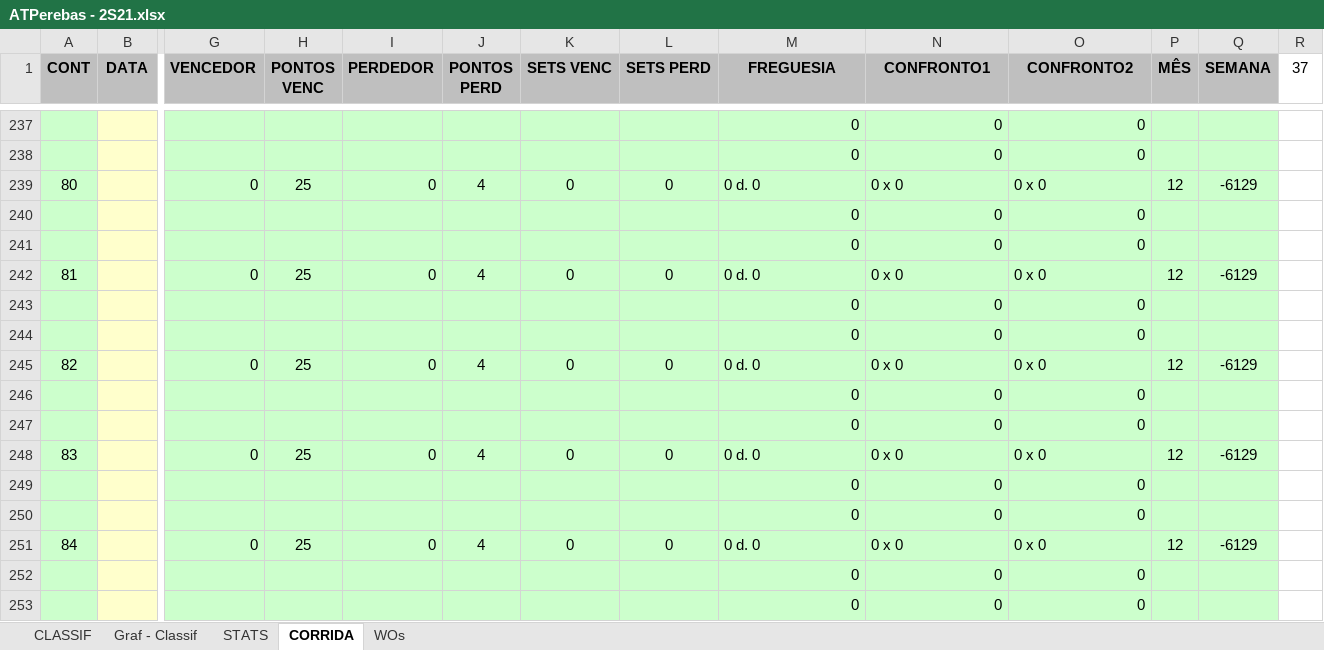
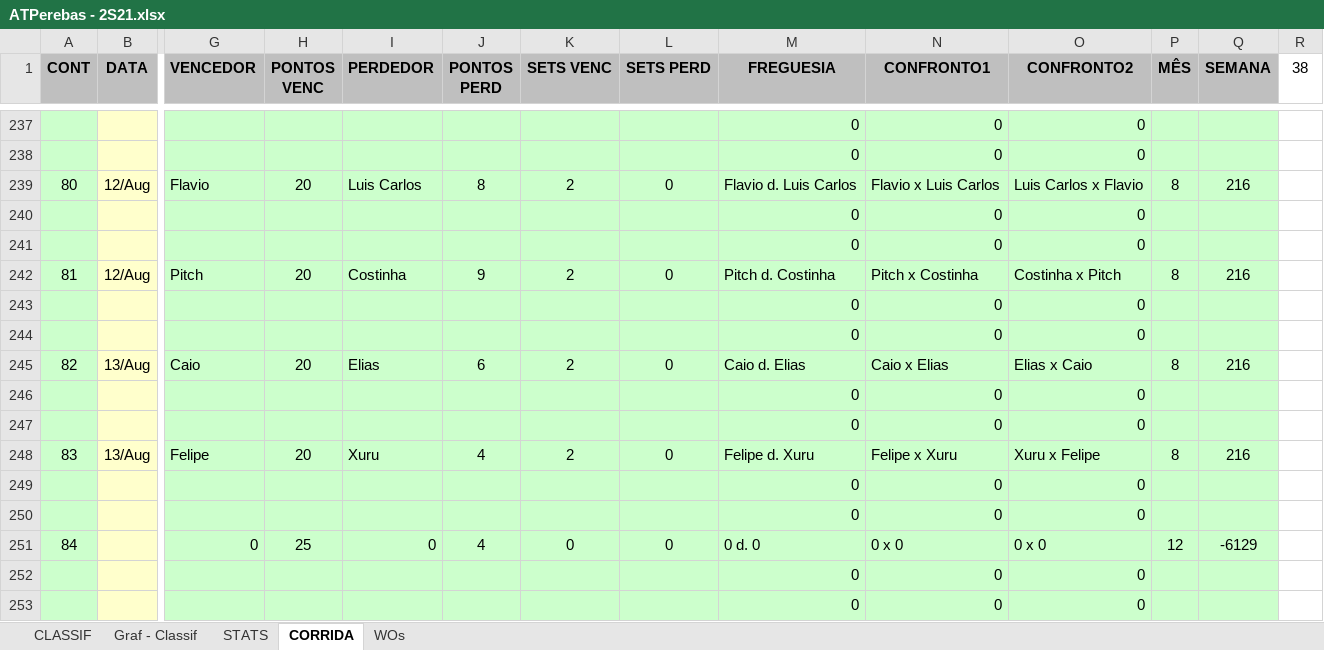
Before and after one commit to juanper/ATPerebas, an Excel workbook: ATPerebas - 2S21.xlsx, sheet CORRIDA, drawn as a sheet; only a part is shown, gaps mark what is left out; values as stored, in another font and other column widths than the file's, no borders; charts and pictures not drawn; removed rows and columns are numbered as before the commit, all else as after; rows hold the shown columns only; the diff names each change by its address in the sheet, - before the commit and + after, or states it on an @@ line.

```diff
--- a/ATPerebas - 2S21.xlsx (sheet CORRIDA)
+++ b/ATPerebas - 2S21.xlsx (sheet CORRIDA)
-R1: 37
+R1: 38
-row 239: 80 |  | 0 | 25 | 0 | 4 | 0 | 0 | 0 d. 0 | 0 x 0 | 0 x 0 | 12 | -6129
+row 239: 80 | 12/Aug | Flavio | 20 | Luis Carlos | 8 | 2 | 0 | Flavio d. Luis Carlos | Flavio x Luis Carlos | Luis Carlos x Flavio | 8 | 216
+row 240:  |  |  |  |  |  |  |  | 0 | 0 | 0
+row 242: 81 | 12/Aug | Pitch | 20 | Costinha | 9 | 2 | 0 | Pitch d. Costinha | Pitch x Costinha | Costinha x Pitch | 8 | 216
+row 243:  |  |  |  |  |  |  |  | 0 | 0 | 0
-row 242: 81 |  | 0 | 25 | 0 | 4 | 0 | 0 | 0 d. 0 | 0 x 0 | 0 x 0 | 12 | -6129
+row 245: 82 | 13/Aug | Caio | 20 | Elias | 6 | 2 | 0 | Caio d. Elias | Caio x Elias | Elias x Caio | 8 | 216
+row 246:  |  |  |  |  |  |  |  | 0 | 0 | 0
-row 244:  |  |  |  |  |  |  |  | 0 | 0 | 0
-row 245: 82 |  | 0 | 25 | 0 | 4 | 0 | 0 | 0 d. 0 | 0 x 0 | 0 x 0 | 12 | -6129
-row 246:  |  |  |  |  |  |  |  | 0 | 0 | 0
-row 247:  |  |  |  |  |  |  |  | 0 | 0 | 0
-row 248: 83 |  | 0 | 25 | 0 | 4 | 0 | 0 | 0 d. 0 | 0 x 0 | 0 x 0 | 12 | -6129
-row 249:  |  |  |  |  |  |  |  | 0 | 0 | 0
+row 248: 83 | 13/Aug | Felipe | 20 | Xuru | 4 | 2 | 0 | Felipe d. Xuru | Felipe x Xuru | Xuru x Felipe | 8 | 216
+row 249:  |  |  |  |  |  |  |  | 0 | 0 | 0
```
Also changed, not shown: sheet CLASSIF, sheet STATS, sheet WOs, charts or pictures, 4 other files.
